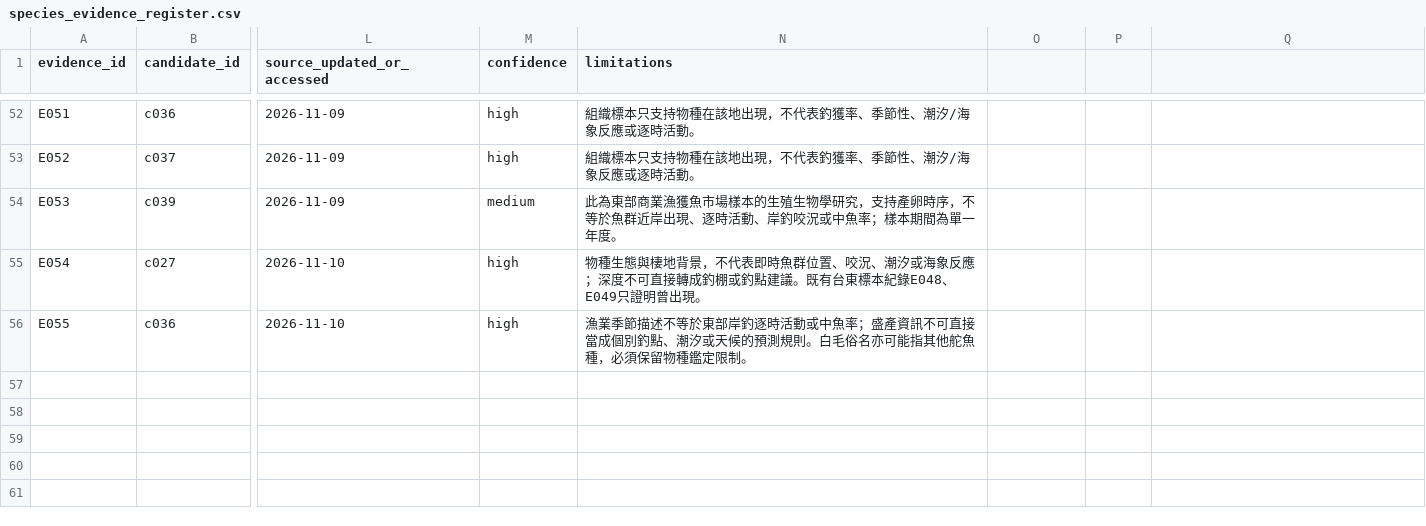
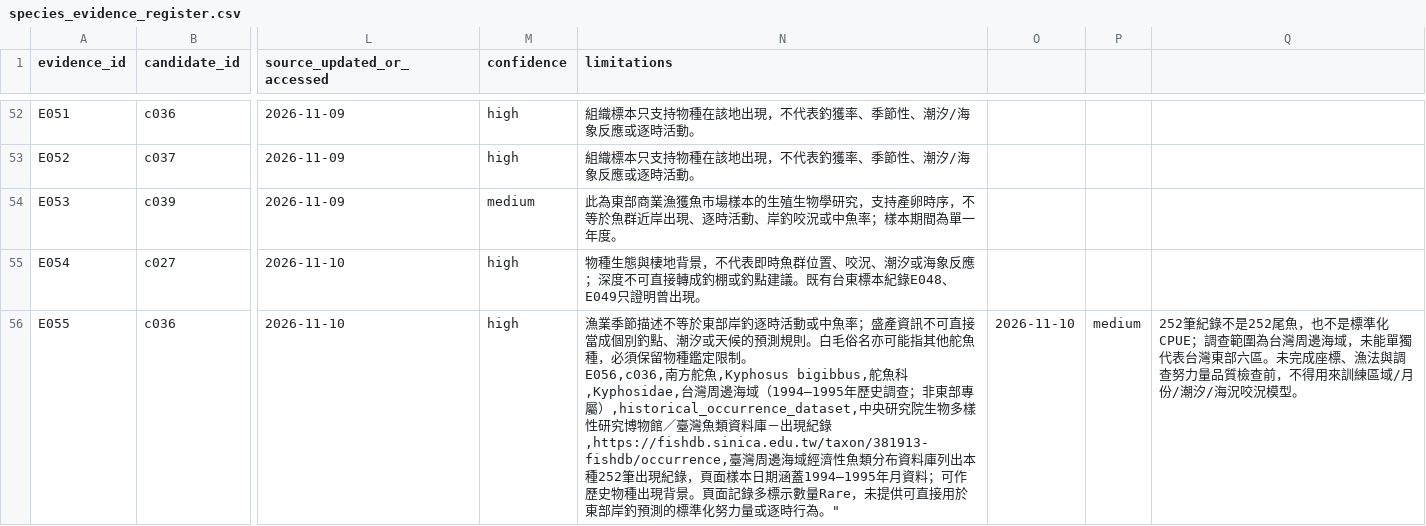
Before and after one commit to fb326549-lang/fishing-intelligence, a CSV file: P1/species/species_evidence_register.csv, drawn as a sheet; only a part is shown, gaps mark what is left out; ↵ is a line break in a cell; the diff names each change by its address in the sheet, - before the commit and + after, or states it on an @@ line.

Commit message:
Add historical Taiwan fish occurrence dataset context for southern drummer

```diff
--- a/P1/species/species_evidence_register.csv
+++ b/P1/species/species_evidence_register.csv
-N56 (limitations): …定限制。
+N56 (limitations): …定限制。 ↵ E056,c036,南方舵魚,Kyphosus bigibbus,舵魚科,Kyphosidae,台灣周邊海域（1994–1995年歷史調查；非東部專屬）,historical_occurrence_dataset,中央研究院生物多樣性研究博物館／臺灣魚類資料庫－出現紀錄,https://fishdb.sinica.edu.tw/taxon/381913-fishdb/occurrence,臺灣周邊海域經濟性魚類分布資料庫列出本種252筆出現紀錄，頁面樣本日期涵蓋1994–1995年月資料；可作歷史物種出現背景。頁面記錄多標示數量Rare，未提供可直接用於東部岸釣預測的標準化努力量或逐時行為。"
-O56: (empty)
+O56: 2026-11-10
-P56: (empty)
+P56: medium
-Q56: (empty)
+Q56: 252筆紀錄不是252尾魚，也不是標準化CPUE；調查範圍為台灣周邊海域，未能單獨代表台灣東部六區。未完成座標、漁法與調查努力量品質檢查前，不得用來訓練區域/月份/潮汐/海況咬況模型。
```
